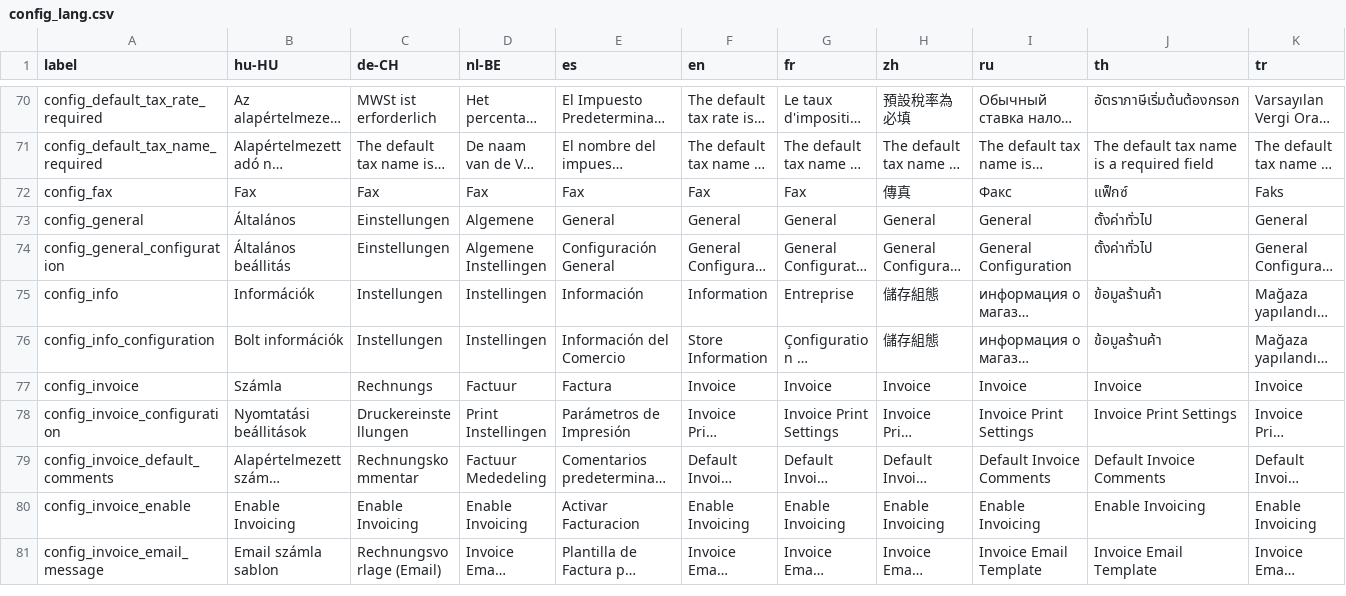
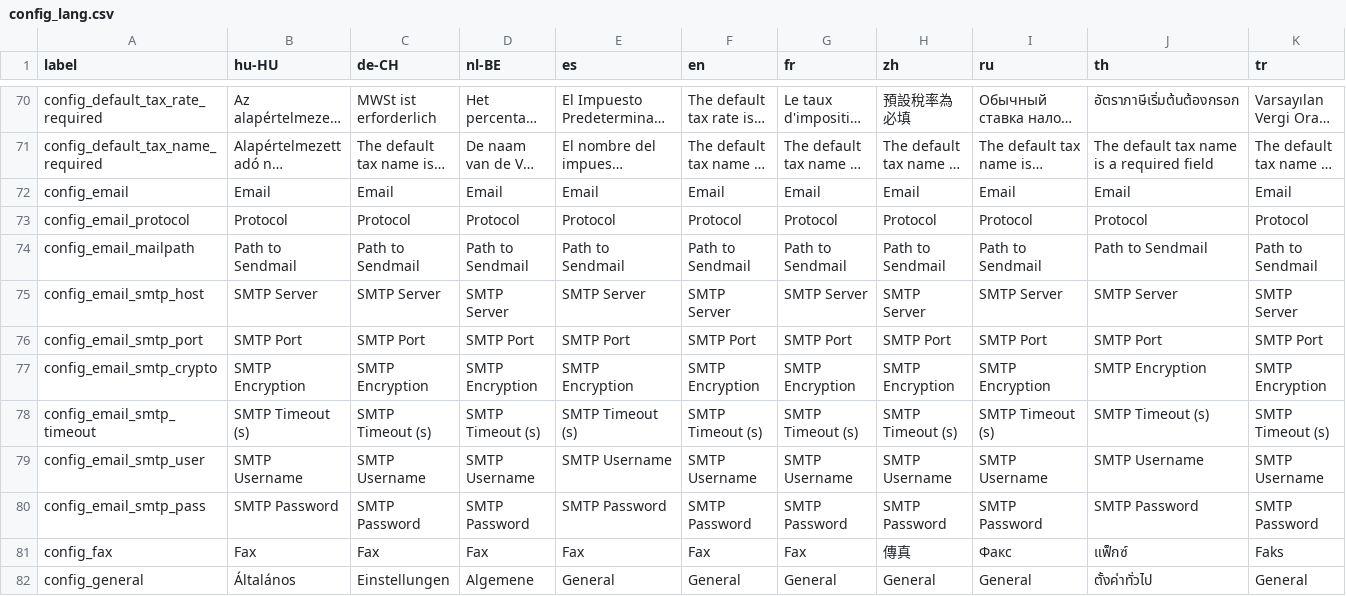
Before and after one commit to opensourcepos/opensourcepos, a CSV file: translations/config_lang.csv, drawn as a sheet; only a part is shown, gaps mark what is left out; the shorter side is filled out with more unchanged rows; long unchanged cells end in …; rows hold the shown columns only; the diff names each change by its address in the sheet, - before the commit and + after, or states it on an @@ line.

Commit message:
Added email config to Store Config, added Email_lib, refactored email code (#441, #519)

```diff
--- a/translations/config_lang.csv
+++ b/translations/config_lang.csv
+row 72: config_email | Email | Email | Email | Email | Email | Email | Email | Email | Email | Email
+row 73: config_email_protocol | Protocol | Protocol | Protocol | Protocol | Protocol | Protocol | Protocol | Protocol | Protocol | Protocol
+row 74: config_email_mailpath | Path to Sendmail | Path to Sendmail | Path to Sendmail | Path to Sendmail | Path to Sendmail | Path to Sendmail | Path to Sendmail | Path to Sendmail | Path to Sendmail | Path to Sendmail
+row 75: config_email_smtp_host | SMTP Server | SMTP Server | SMTP Server | SMTP Server | SMTP Server | SMTP Server | SMTP Server | SMTP Server | SMTP Server | SMTP Server
+row 76: config_email_smtp_port | SMTP Port | SMTP Port | SMTP Port | SMTP Port | SMTP Port | SMTP Port | SMTP Port | SMTP Port | SMTP Port | SMTP Port
+row 77: config_email_smtp_crypto | SMTP Encryption | SMTP Encryption | SMTP Encryption | SMTP Encryption | SMTP Encryption | SMTP Encryption | SMTP Encryption | SMTP Encryption | SMTP Encryption | SMTP Encryption
+row 78: config_email_smtp_timeout | SMTP Timeout (s) | SMTP Timeout (s) | SMTP Timeout (s) | SMTP Timeout (s) | SMTP Timeout (s) | SMTP Timeout (s) | SMTP Timeout (s) | SMTP Timeout (s) | SMTP Timeout (s) | SMTP Timeout (s)
+row 79: config_email_smtp_user | SMTP Username | SMTP Username | SMTP Username | SMTP Username | SMTP Username | SMTP Username | SMTP Username | SMTP Username | SMTP Username | SMTP Username
+row 80: config_email_smtp_pass | SMTP Password | SMTP Password | SMTP Password | SMTP Password | SMTP Password | SMTP Password | SMTP Password | SMTP Password | SMTP Password | SMTP Password
```
Also changed, not shown: 24 other files.
